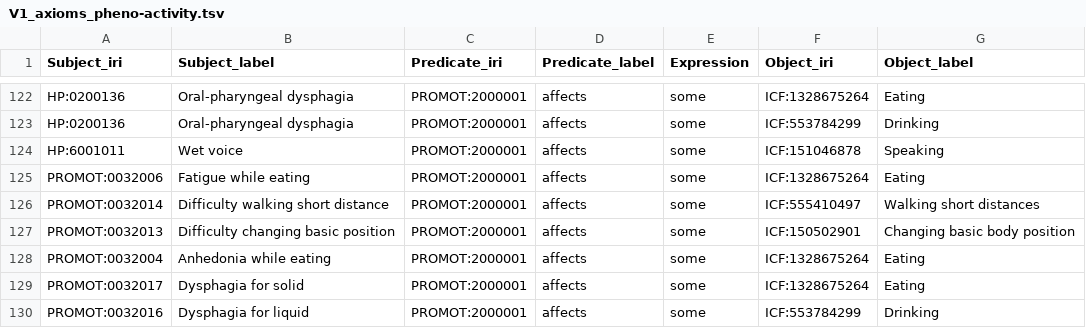
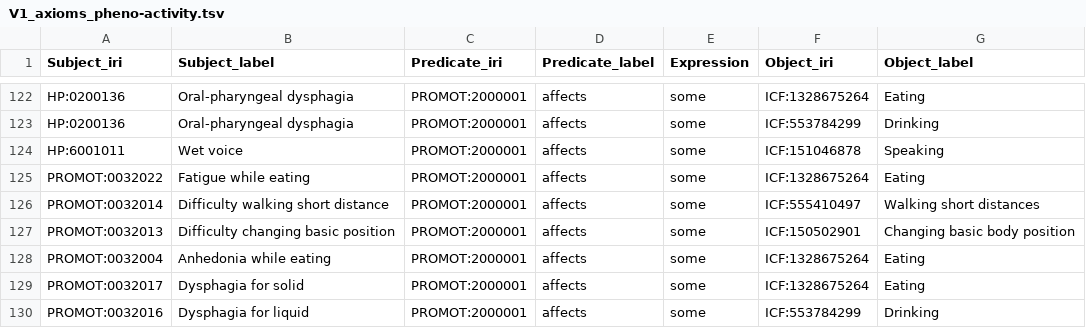
Before and after one commit to JuPoIm/promot, a TSV file: src/data/promot/V1_axioms_pheno-activity.tsv, drawn as a sheet; only a part is shown, gaps mark what is left out.

```diff
--- a/src/data/promot/V1_axioms_pheno-activity.tsv
+++ b/src/data/promot/V1_axioms_pheno-activity.tsv
@@ -124,3 +124,3 @@ HP:0200136	Oral-pharyngeal dysphagia	PROMOT:2000001	affects	some	ICF:553784299	D
 HP:6001011	Wet voice	PROMOT:2000001	affects	some	ICF:151046878	Speaking
-PROMOT:0032006	Fatigue while eating	PROMOT:2000001	affects	some	ICF:1328675264	Eating
+PROMOT:0032022	Fatigue while eating	PROMOT:2000001	affects	some	ICF:1328675264	Eating
 PROMOT:0032014	Difficulty walking short distance	PROMOT:2000001	affects	some	ICF:555410497	Walking short distances
```
Also changed, not shown: src/data/promot/V1_axioms_pheno-procedure.tsv, src/mappings/promot-mappings.sssom.tsv, 36 other files.
